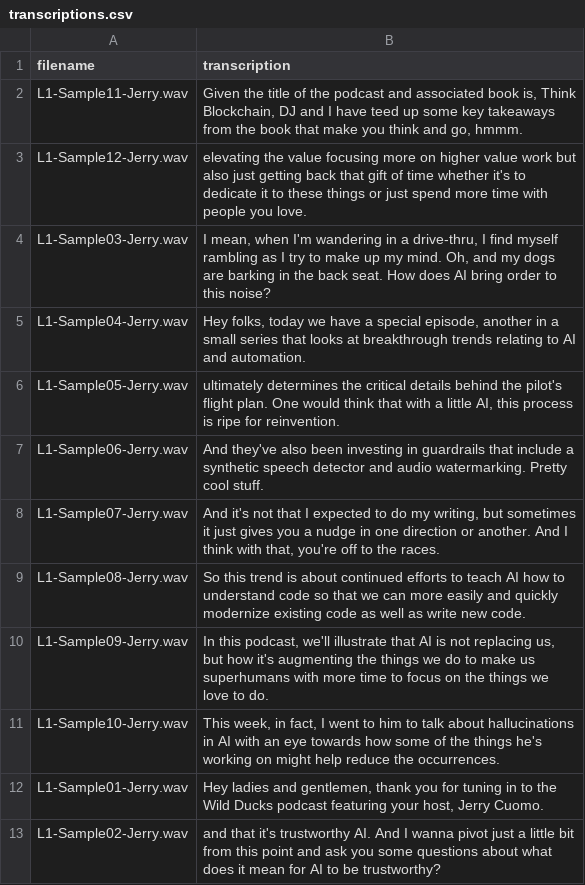
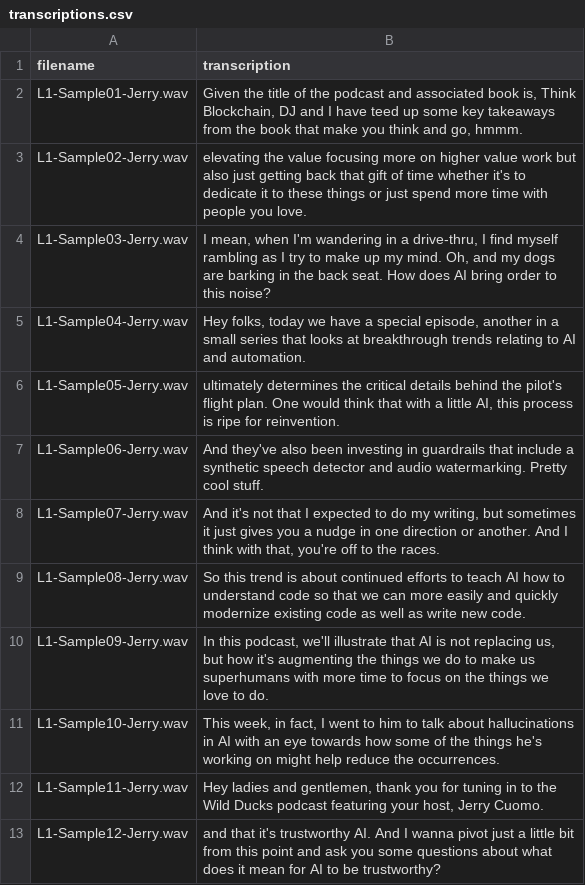
Before and after one commit to BuildYourOwnAI/code, a CSV file: media/transcriptions.csv, drawn as a sheet.

Commit message:
Add files via upload

```diff
--- a/media/transcriptions.csv
+++ b/media/transcriptions.csv
@@ -1,4 +1,4 @@
 filename,transcription
-L1-Sample11-Jerry.wav," Given the title of the podcast and associated book is, Think Blockchain, DJ and I have teed up some key takeaways from the book that make you think and go, hmmm."
-L1-Sample12-Jerry.wav, elevating the value focusing more on higher value work but also just getting back that gift of time whether it's to dedicate it to these things or just spend more time with people you love.
+L1-Sample01-Jerry.wav," Given the title of the podcast and associated book is, Think Blockchain, DJ and I have teed up some key takeaways from the book that make you think and go, hmmm."
+L1-Sample02-Jerry.wav, elevating the value focusing more on higher value work but also just getting back that gift of time whether it's to dedicate it to these things or just spend more time with people you love.
 L1-Sample03-Jerry.wav," I mean, when I'm wandering in a drive-thru, I find myself rambling as I try to make up my mind. Oh, and my dogs are barking in the back seat. How does AI bring order to this noise?"
@@ -11,3 +11,3 @@ L1-Sample09-Jerry.wav," In this podcast, we'll illustrate that AI is not replaci
 L1-Sample10-Jerry.wav," This week, in fact, I went to him to talk about hallucinations in AI with an eye towards how some of the things he's working on might help reduce the occurrences."
-L1-Sample01-Jerry.wav," Hey ladies and gentlemen, thank you for tuning in to the Wild Ducks podcast featuring your host, Jerry Cuomo."
-L1-Sample02-Jerry.wav, and that it's trustworthy AI. And I wanna pivot just a little bit from this point and ask you some questions about what does it mean for AI to be trustworthy?
+L1-Sample11-Jerry.wav," Hey ladies and gentlemen, thank you for tuning in to the Wild Ducks podcast featuring your host, Jerry Cuomo."
+L1-Sample12-Jerry.wav, and that it's trustworthy AI. And I wanna pivot just a little bit from this point and ask you some questions about what does it mean for AI to be trustworthy?
```
